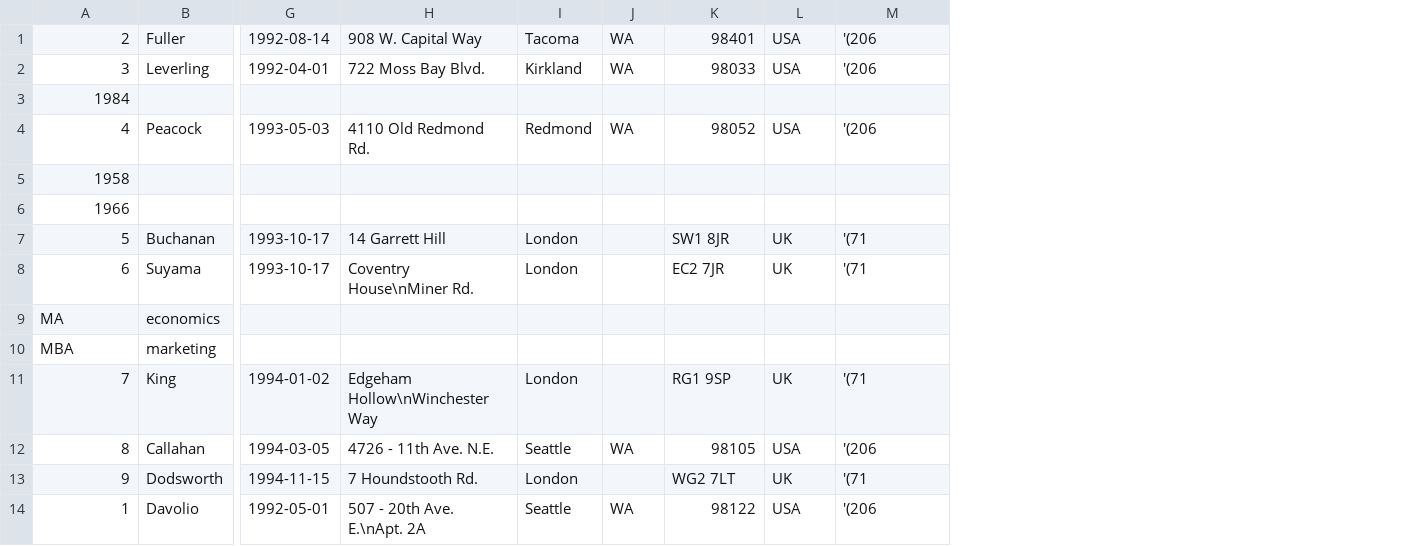
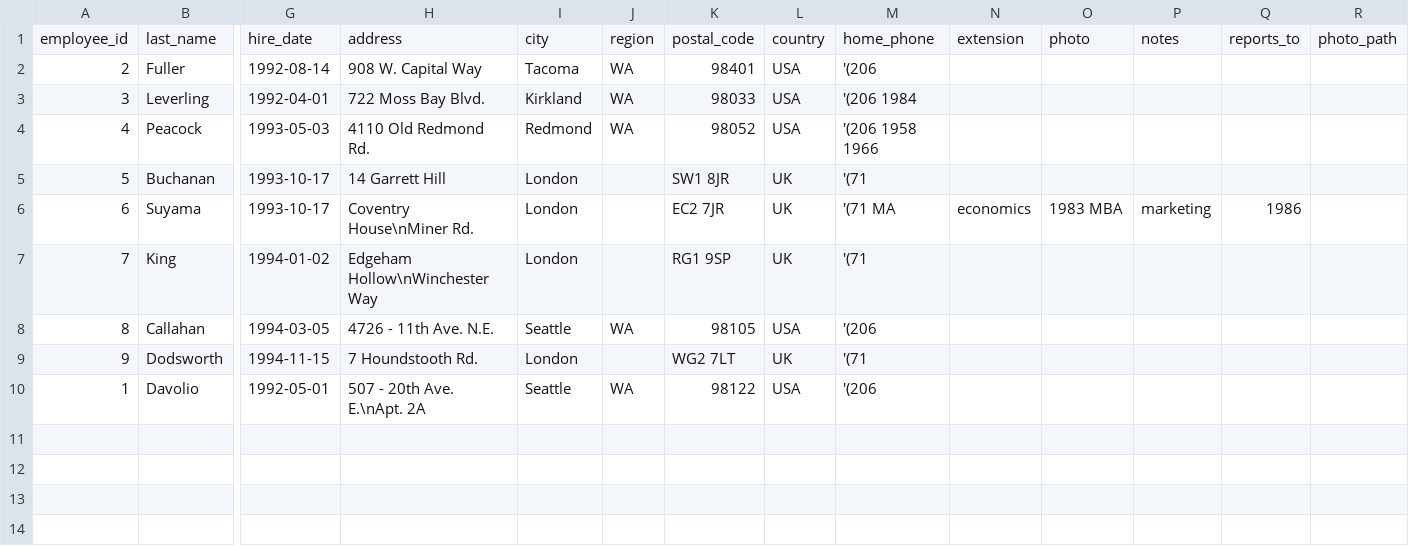
Before and after one commit to kreynaldo/AnalysisDatosTabulares, a CSV file: 2.RDBMS/sample/Northwind/csv/employees.csv, drawn as a sheet; only a part is shown, gaps mark what is left out; removed rows and columns are numbered as before the commit, all else as after; rows hold the shown columns only; the diff names each change by its address in the sheet, - before the commit and + after, or states it on an @@ line.

```diff
--- a/2.RDBMS/sample/Northwind/csv/employees.csv
+++ b/2.RDBMS/sample/Northwind/csv/employees.csv
+column N, row 6: economics
+column O, row 6: 1983 MBA
+column P, row 6: marketing
+column Q, row 6: 1986
+column R, empty
+row 1: employee_id | last_name | hire_date | address | city | region | postal_code | country | home_phone | extension | photo | notes | reports_to | photo_path
-M3: '(206
+M3: '(206 1984
-row 3: 1984
-M4: '(206
+M4: '(206 1958 1966
-row 5: 1958
-row 6: 1966
-M6: '(71
+M6: '(71 MA
-row 9: MA | economics
-row 10: MBA | marketing
```
Also changed, not shown: 2.RDBMS/sample/Northwind/csv/customers.csv, 2.RDBMS/sample/Northwind/csv/order_details.csv, 9 other files.
